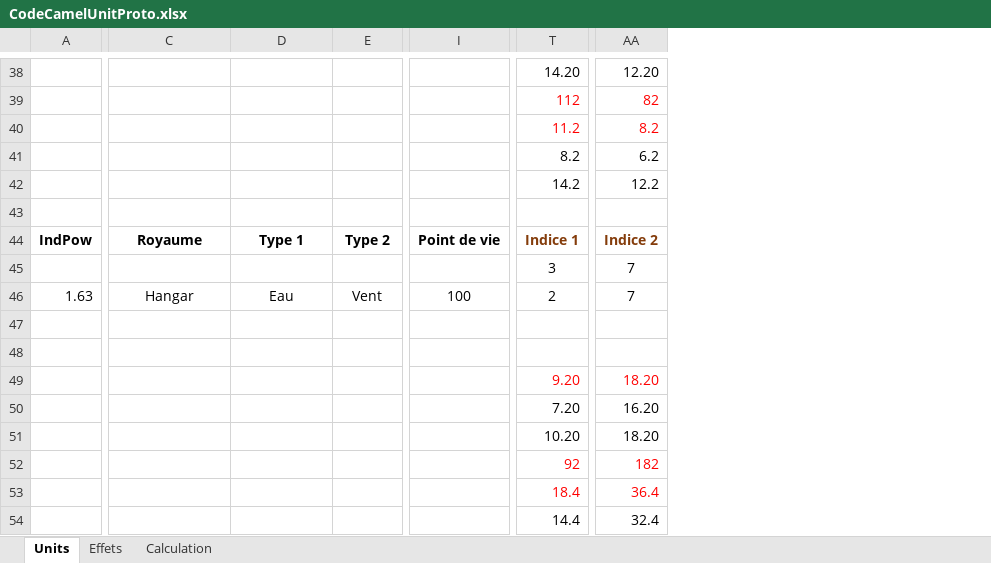
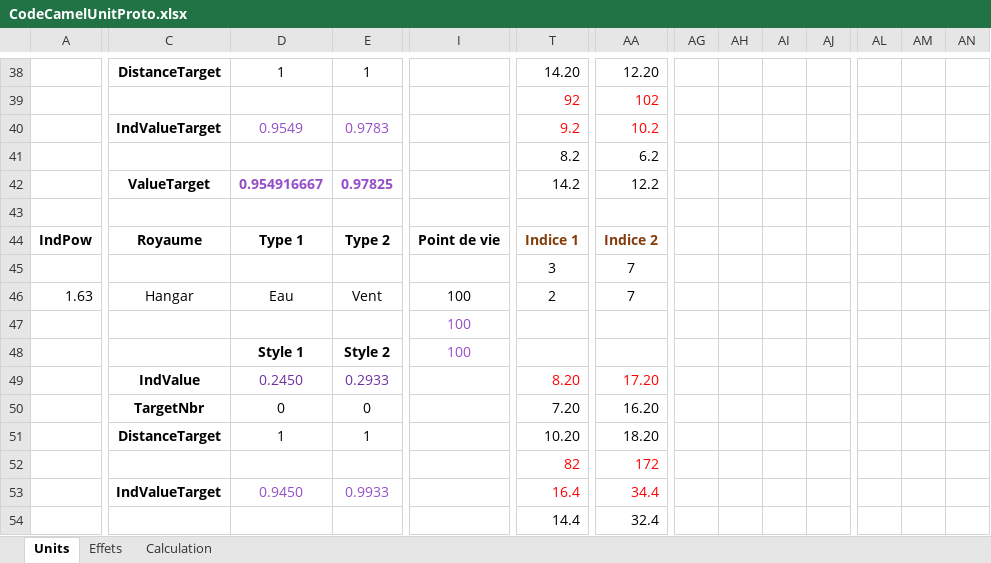
Before and after one commit to YPierkot/CodeCamel, an Excel workbook: GD-Docs/CodeCamelUnitProto.xlsx, sheet Units, drawn as a sheet; only a part is shown, gaps mark what is left out; values as stored, in another font and other column widths than the file's, no borders; conditional formats not drawn; removed rows and columns are numbered as before the commit, all else as after; rows hold the shown columns only; the diff covers the shown part only; the diff names each change by its address in the sheet, - before the commit and + after, or states it on an @@ line.

Commit message:
First Expand Unit Value Factor

```diff
--- a/GD-Docs/CodeCamelUnitProto.xlsx (sheet Units)
+++ b/GD-Docs/CodeCamelUnitProto.xlsx (sheet Units)
+column AG, empty
+column AH, empty
+column AI, empty
+column AJ, empty
+column AL, empty
+column AM, empty
+column AN, empty
-C38: (empty)
+C38: DistanceTarget
-D38: (empty)
+D38: 1
-E38: (empty)
+E38: 1
-T39: 112
+T39: 92
-AA39: 82
+AA39: 102
-row 40:  |  |  |  |  | 11.2 | 8.2
+row 40:  | IndValueTarget | 0.9549 | 0.9783 |  | 9.2 | 10.2
-C42: (empty)
+C42: ValueTarget
-D42: (empty)
+D42: 0.954916667
-E42: (empty)
+E42: 0.97825
-I47:I48: (empty)
+I47:I48: 100
-D48: (empty)
+D48: Style 1
-E48: (empty)
+E48: Style 2
-C49: (empty)
+C49: IndValue
-D49: (empty)
+D49: 0.2450
-E49: (empty)
+E49: 0.2933
-T49: 9.20
+T49: 8.20
-AA49: 18.20
+AA49: 17.20
-C50: (empty)
+C50: TargetNbr
-D50: (empty)
+D50: 0
-E50: (empty)
+E50: 0
-C51: (empty)
+C51: DistanceTarget
-D51: (empty)
+D51: 1
-E51: (empty)
+E51: 1
-T52: 92
+T52: 82
-AA52: 182
+AA52: 172
-C53: (empty)
+C53: IndValueTarget
-D53: (empty)
+D53: 0.9450
-E53: (empty)
+E53: 0.9933
-T53: 18.4
+T53: 16.4
-AA53: 36.4
+AA53: 34.4
```
Also changed, not shown: 4 added columns, 82 edited cells and cell formats elsewhere in this sheet, sheet Calculation, formulas that keep their value.
